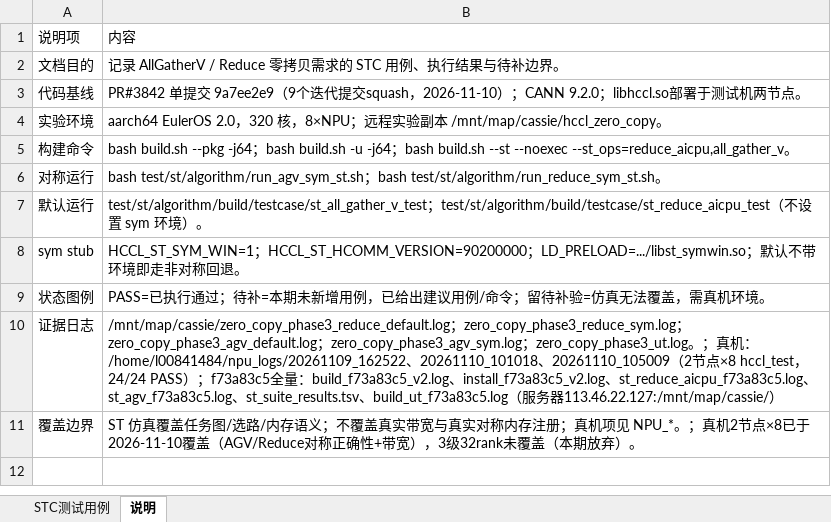
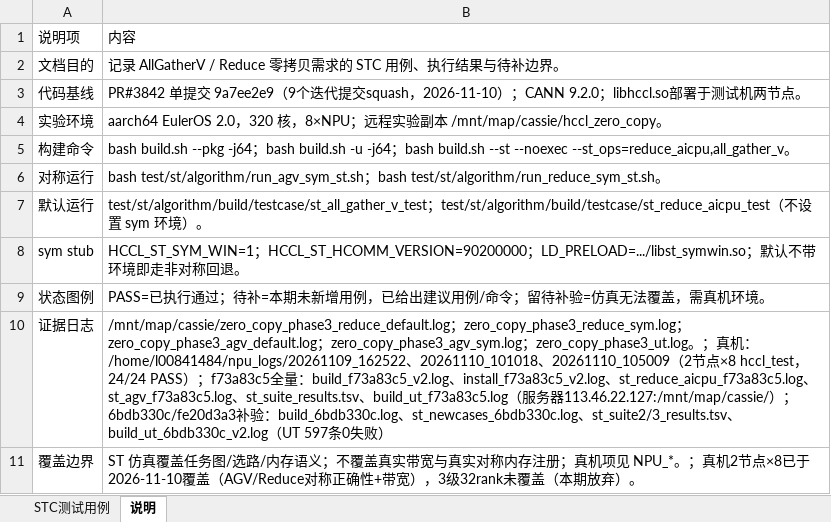
Before and after one commit to cassielee-tech/my-lib, an Excel workbook: design/26RP4/支持allgatherV、reduce算子的零拷贝模式/AllGatherV与Reduce零拷贝_STC.xlsx, sheet 说明, drawn as a sheet; values as stored, in another font and other column widths than the file's, no borders; the diff names each change by its address in the sheet, - before the commit and + after, or states it on an @@ line.

```diff
--- a/design/26RP4/支持allgatherV、reduce算子的零拷贝模式/AllGatherV与Reduce零拷贝_STC.xlsx (sheet 说明)
+++ b/design/26RP4/支持allgatherV、reduce算子的零拷贝模式/AllGatherV与Reduce零拷贝_STC.xlsx (sheet 说明)
-B10: …113.46.22.127:/mnt/map/cassie/）
+B10: …113.46.22.127:/mnt/map/cassie/）；6bdb330c/fe20d3a3补验：build_6bdb330c.log、st_newcases_6bdb330c.log、st_suite2/3_results.tsv、build_ut_6bdb330c_v2.log（UT 597条0失败）
```
Also changed, not shown: sheet STC测试用例.
